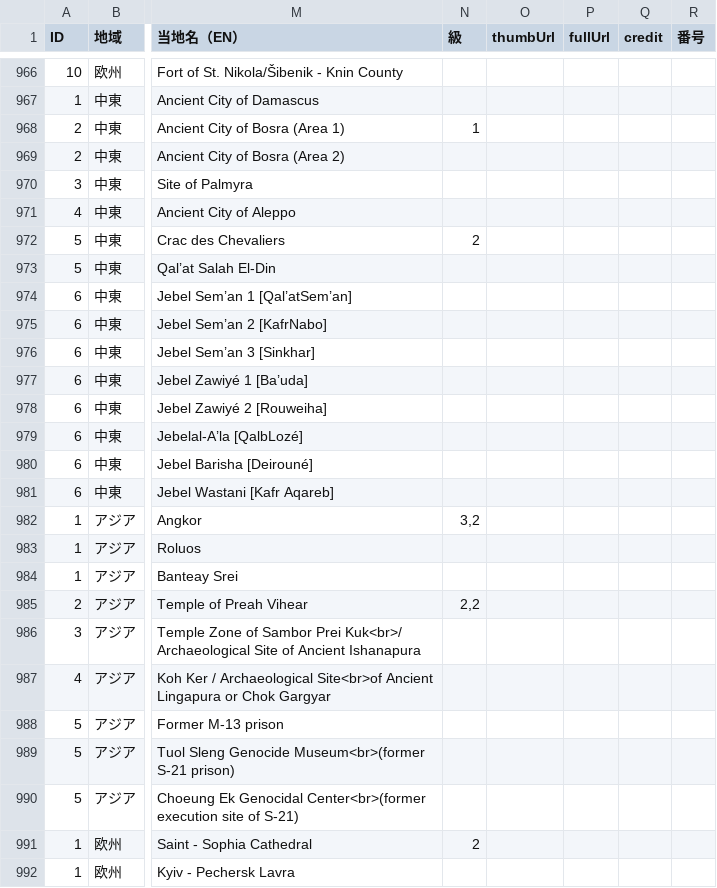
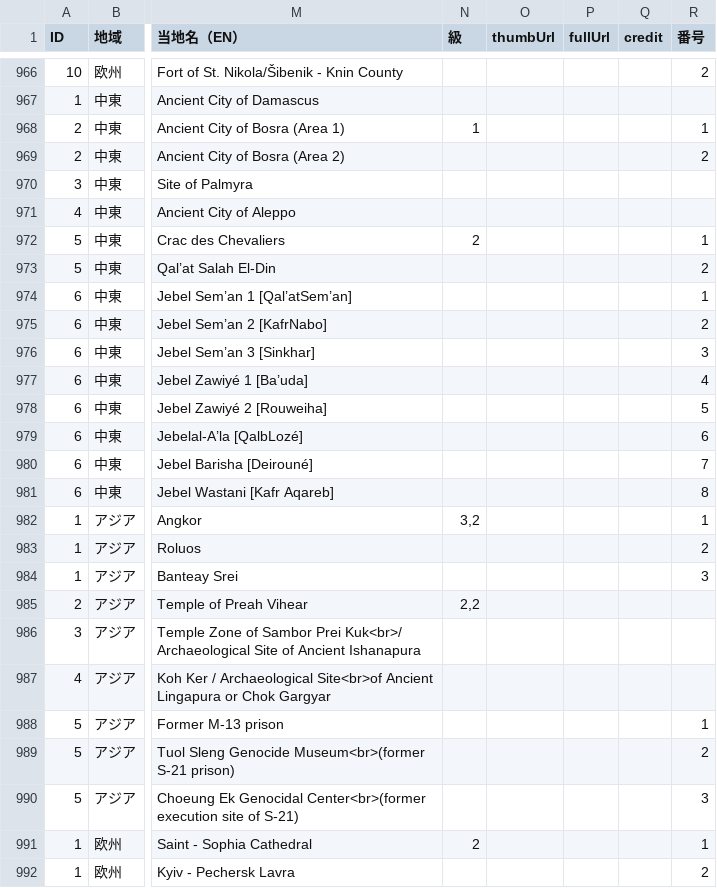
Before and after one commit to hyukis1867/World-Heritage-map, a CSV file: places.csv, drawn as a sheet; only a part is shown, gaps mark what is left out; the diff covers the shown part only; the diff names each change by its address in the sheet, - before the commit and + after, or states it on an @@ line.

```diff
--- a/places.csv
+++ b/places.csv
-R966 (番号): (empty)
+R966 (番号): 2
-R968 (番号): (empty)
+R968 (番号): 1
-R969 (番号): (empty)
+R969 (番号): 2
-R972 (番号): (empty)
+R972 (番号): 1
-R973 (番号): (empty)
+R973 (番号): 2
-R974 (番号): (empty)
+R974 (番号): 1
-R975 (番号): (empty)
+R975 (番号): 2
-R976 (番号): (empty)
+R976 (番号): 3
-R977 (番号): (empty)
+R977 (番号): 4
-R978 (番号): (empty)
+R978 (番号): 5
-R979 (番号): (empty)
+R979 (番号): 6
-R980 (番号): (empty)
+R980 (番号): 7
-R981 (番号): (empty)
+R981 (番号): 8
-R982 (番号): (empty)
+R982 (番号): 1
-R983 (番号): (empty)
+R983 (番号): 2
-R984 (番号): (empty)
+R984 (番号): 3
-R988 (番号): (empty)
+R988 (番号): 1
-R989 (番号): (empty)
+R989 (番号): 2
-R990 (番号): (empty)
+R990 (番号): 3
-R991 (番号): (empty)
+R991 (番号): 1
-R992 (番号): (empty)
+R992 (番号): 2
```
Also changed, not shown: 53 edited cells elsewhere in this file.
